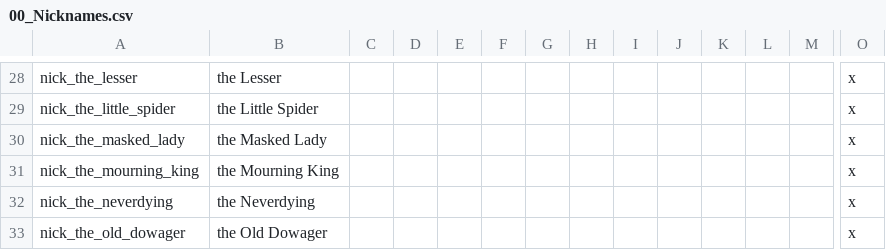
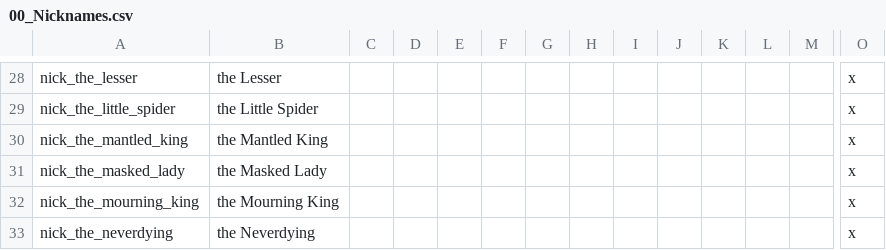
Before and after one commit to chriscohen/ck2-forgottenkings, a CSV file: ForgottenRealms/localisation/00_Nicknames.csv, drawn as a sheet; only a part is shown, gaps mark what is left out; the shorter side is filled out with more unchanged rows; rows hold the shown columns only; the diff names each change by its address in the sheet, - before the commit and + after, or states it on an @@ line.

```diff
--- a/ForgottenRealms/localisation/00_Nicknames.csv
+++ b/ForgottenRealms/localisation/00_Nicknames.csv
+row 30: nick_the_mantled_king | the Mantled King |  |  |  |  |  |  |  |  |  |  |  | x
```
Also changed, not shown: ForgottenRealms/localisation/00_Kingdom_names.csv, 21 other files.
